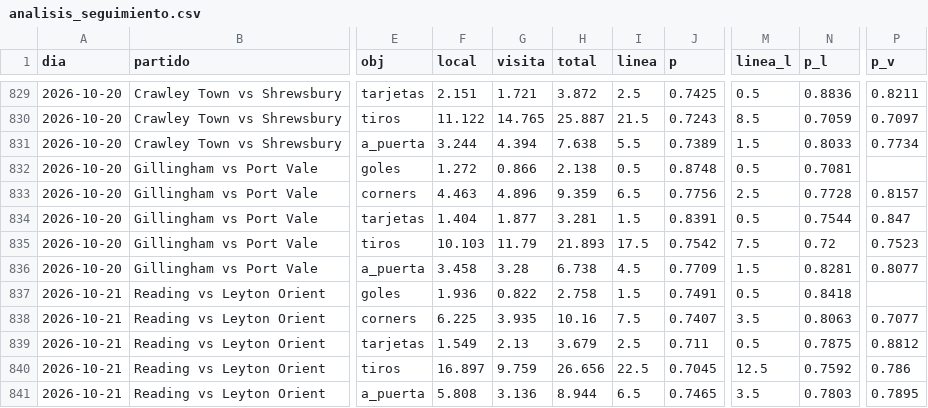
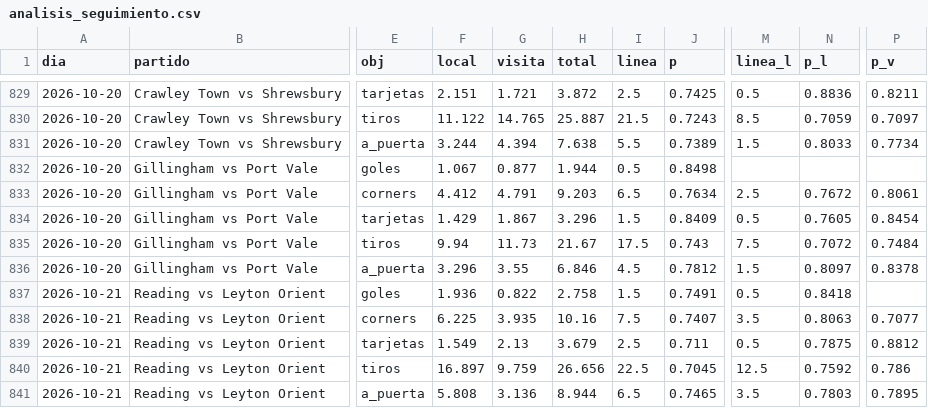
Before and after one commit to HectorMontiel/mundial-2026-predictor, a CSV file: analisis_seguimiento.csv, drawn as a sheet; only a part is shown, gaps mark what is left out; the diff covers the shown part only; the diff names each change by its address in the sheet, - before the commit and + after, or states it on an @@ line.

```diff
--- a/analisis_seguimiento.csv
+++ b/analisis_seguimiento.csv
-F832 (local): 1.272
+F832 (local): 1.067
-G832 (visita): 0.866
+G832 (visita): 0.877
-H832 (total): 2.138
+H832 (total): 1.944
-J832 (p): 0.8748
+J832 (p): 0.8498
-M832 (linea_l): 0.5
+M832 (linea_l): (empty)
-N832 (p_l): 0.7081
+N832 (p_l): (empty)
-F833 (local): 4.463
+F833 (local): 4.412
-G833 (visita): 4.896
+G833 (visita): 4.791
-H833 (total): 9.359
+H833 (total): 9.203
-J833 (p): 0.7756
+J833 (p): 0.7634
-N833 (p_l): 0.7728
+N833 (p_l): 0.7672
-P833 (p_v): 0.8157
+P833 (p_v): 0.8061
-F834 (local): 1.404
+F834 (local): 1.429
-G834 (visita): 1.877
+G834 (visita): 1.867
-H834 (total): 3.281
+H834 (total): 3.296
-J834 (p): 0.8391
+J834 (p): 0.8409
-N834 (p_l): 0.7544
+N834 (p_l): 0.7605
-P834 (p_v): 0.847
+P834 (p_v): 0.8454
-F835 (local): 10.103
+F835 (local): 9.94
-G835 (visita): 11.79
+G835 (visita): 11.73
-H835 (total): 21.893
+H835 (total): 21.67
-J835 (p): 0.7542
+J835 (p): 0.743
-N835 (p_l): 0.72
+N835 (p_l): 0.7072
-P835 (p_v): 0.7523
+P835 (p_v): 0.7484
-F836 (local): 3.458
+F836 (local): 3.296
-G836 (visita): 3.28
+G836 (visita): 3.55
-H836 (total): 6.738
+H836 (total): 6.846
-J836 (p): 0.7709
+J836 (p): 0.7812
-N836 (p_l): 0.8281
+N836 (p_l): 0.8097
-P836 (p_v): 0.8077
+P836 (p_v): 0.8378
```
Also changed, not shown: 132 edited cells elsewhere in this file, arriesgadas_seguimiento.csv, senal_bajas.csv, 21 other files.
